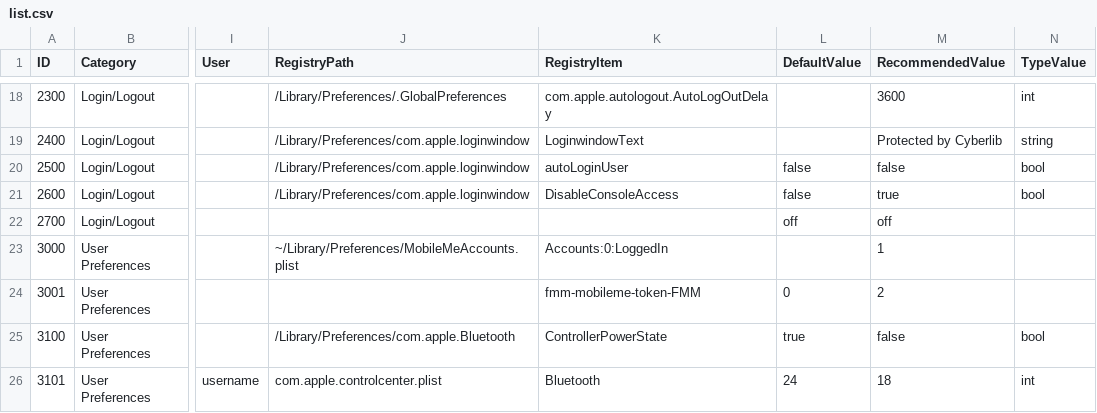
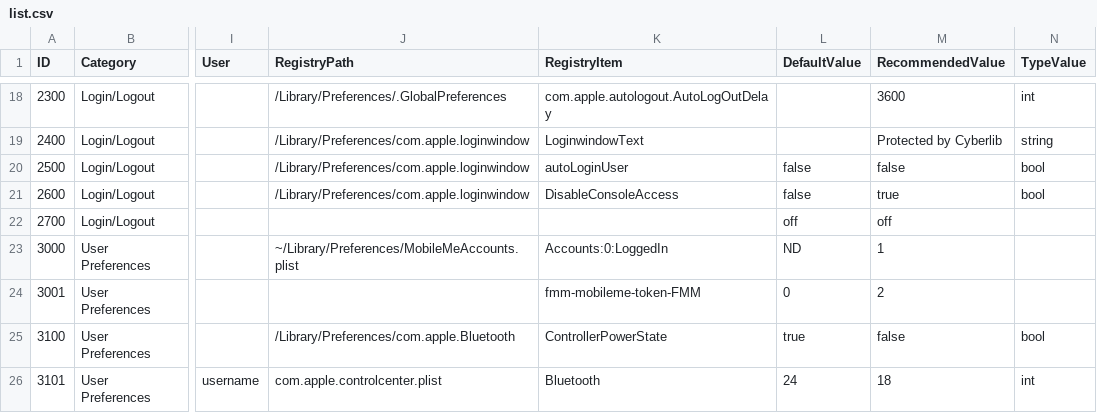
Before and after one commit to ataumo/macos_hardening, a CSV file: list.csv, drawn as a sheet; only a part is shown, gaps mark what is left out; the diff names each change by its address in the sheet, - before the commit and + after, or states it on an @@ line.

Commit message:
Update iCloud config defaultvalue

```diff
--- a/list.csv
+++ b/list.csv
-L23 (DefaultValue): (empty)
+L23 (DefaultValue): ND
```
Also changed, not shown: 1 other file.
